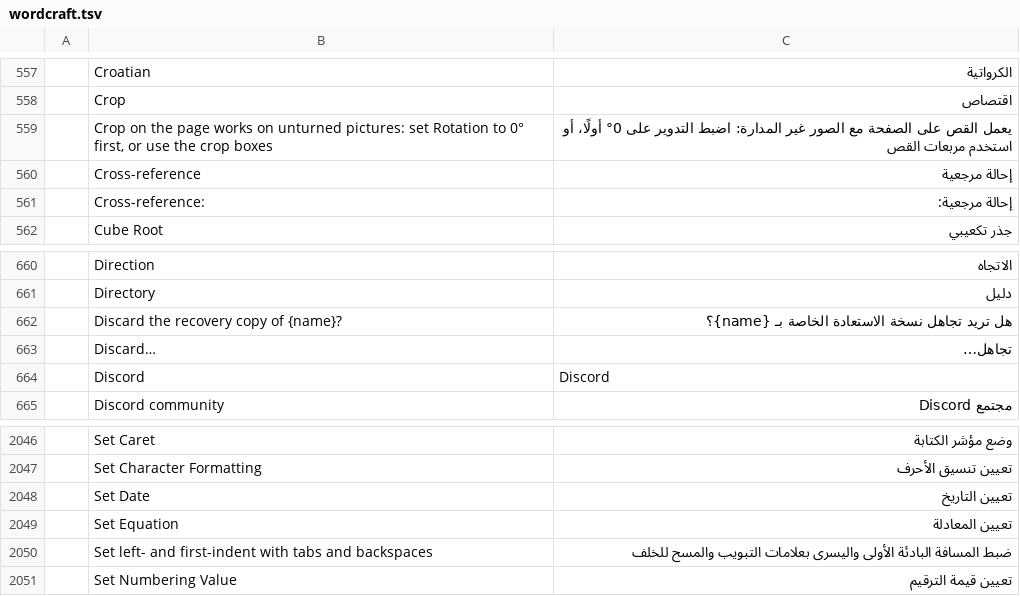
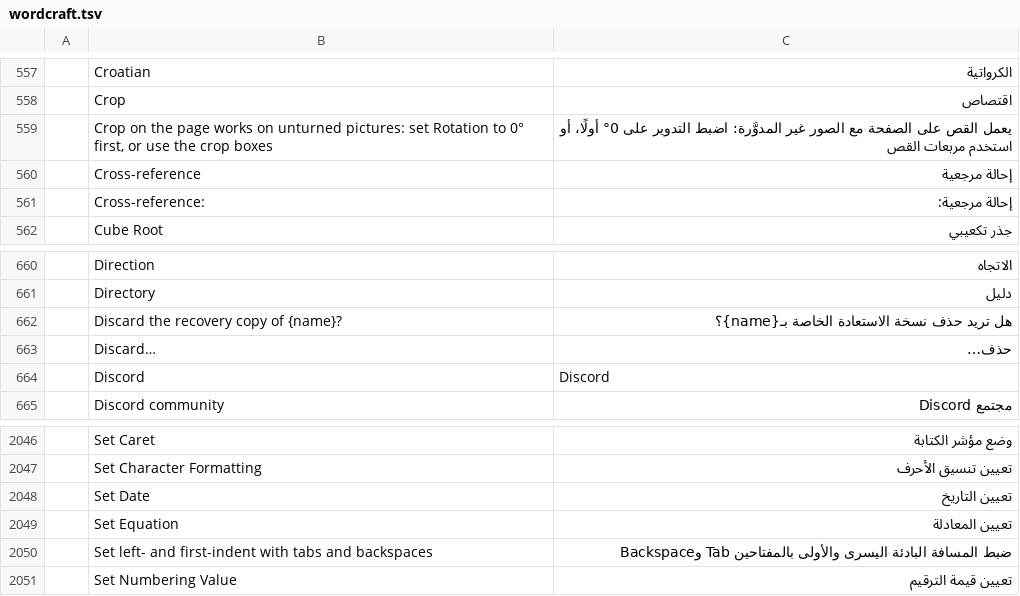
Before and after one commit to Losminek/craft-i18n, a TSV file: locales/ar/wordcraft.tsv, drawn as a sheet; only a part is shown, gaps mark what is left out; the diff names each change by its address in the sheet, - before the commit and + after, or states it on an @@ line.

```diff
--- a/locales/ar/wordcraft.tsv
+++ b/locales/ar/wordcraft.tsv
-C559: …الصور غير المدارة: اضبط التدوير…
+C559: …الصور غير المدوَّرة: اضبط التدوير…
-C662: هل تريد تجاهل نسخة الاستعادة الخاصة بـ {name}؟
+C662: هل تريد حذف نسخة الاستعادة الخاصة بـ{name}؟
-C663: تجاهل…
+C663: حذف…
-C2050: …المسافة البادئة الأولى واليسرى بعلامات التبويب والمسح للخلف
+C2050: …المسافة البادئة اليسرى والأولى بالمفتاحين Tab وBackspace
```
